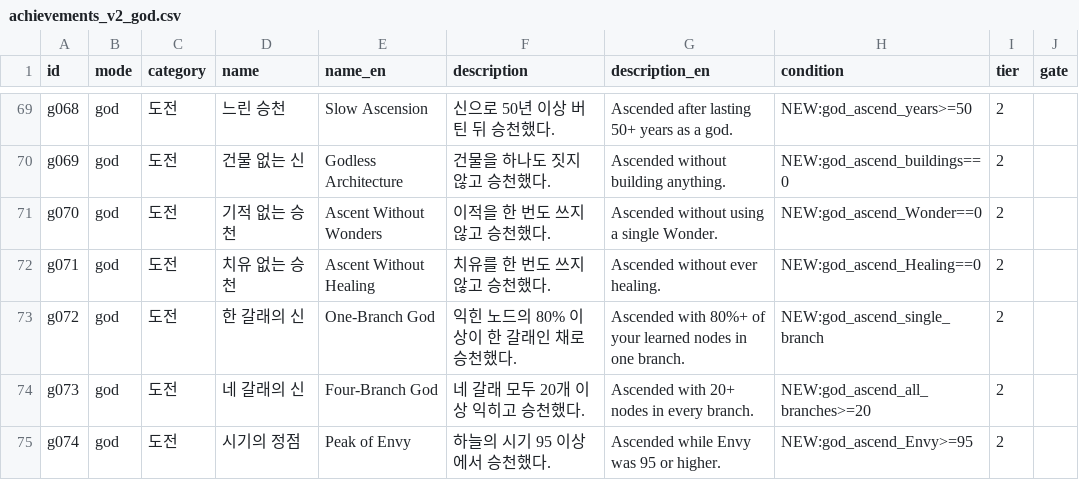
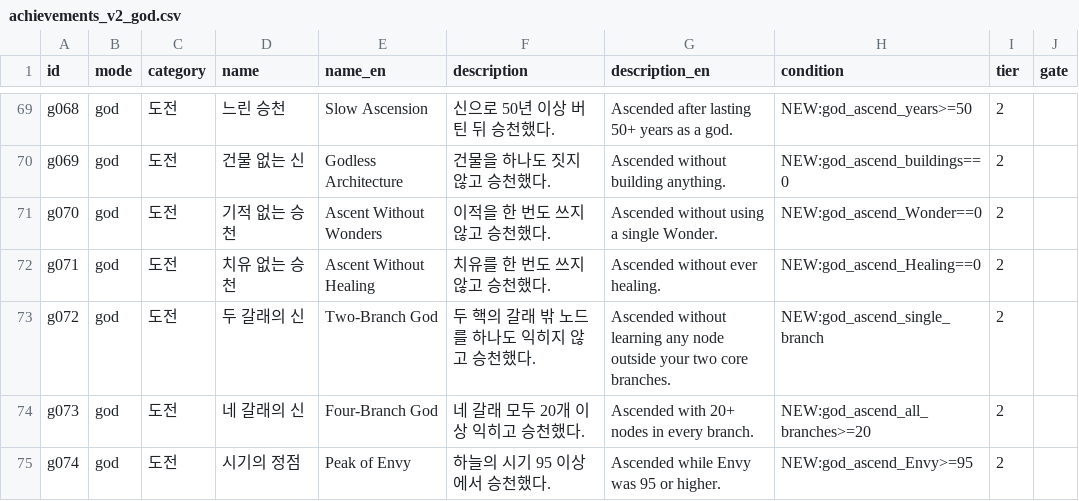
Before and after one commit to Semel-0421/XXXcult-simulator, a CSV file: Docs/achievements_v2_god.csv, drawn as a sheet; only a part is shown, gaps mark what is left out.

```diff
--- a/Docs/achievements_v2_god.csv
+++ b/Docs/achievements_v2_god.csv
@@ -72,3 +72,3 @@ g070,god,도전,기적 없는 승천,Ascent Without Wonders,이적을 한 번도
 g071,god,도전,치유 없는 승천,Ascent Without Healing,치유를 한 번도 쓰지 않고 승천했다.,Ascended without ever healing.,NEW:god_ascend_Healing==0,2,
-g072,god,도전,한 갈래의 신,One-Branch God,익힌 노드의 80% 이상이 한 갈래인 채로 승천했다.,Ascended with 80%+ of your learned nodes in one branch.,NEW:god_ascend_single_branch,2,
+g072,god,도전,두 갈래의 신,Two-Branch God,두 핵의 갈래 밖 노드를 하나도 익히지 않고 승천했다.,Ascended without learning any node outside your two core branches.,NEW:god_ascend_single_branch,2,
 g073,god,도전,네 갈래의 신,Four-Branch God,네 갈래 모두 20개 이상 익히고 승천했다.,Ascended with 20+ nodes in every branch.,NEW:god_ascend_all_branches>=20,2,
```
Also changed, not shown: 16 other files.
